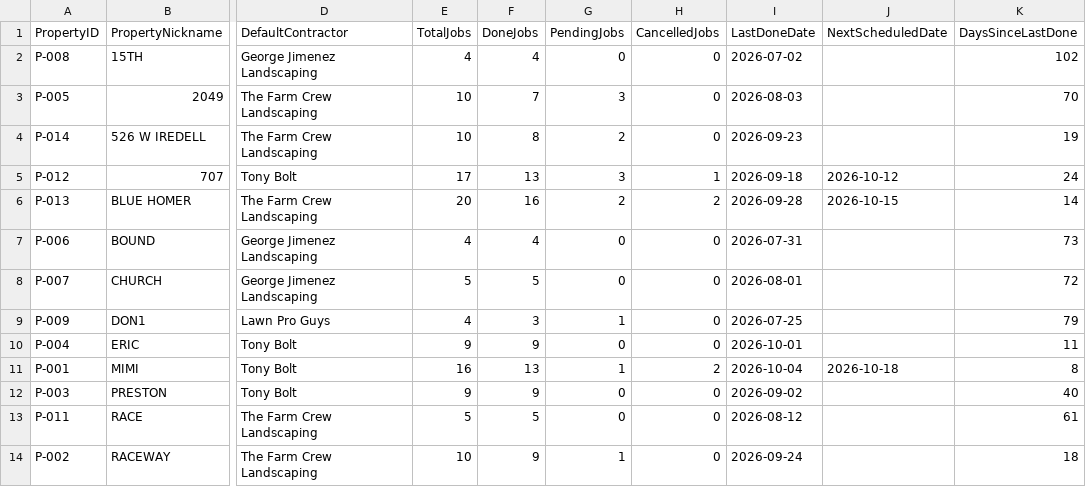
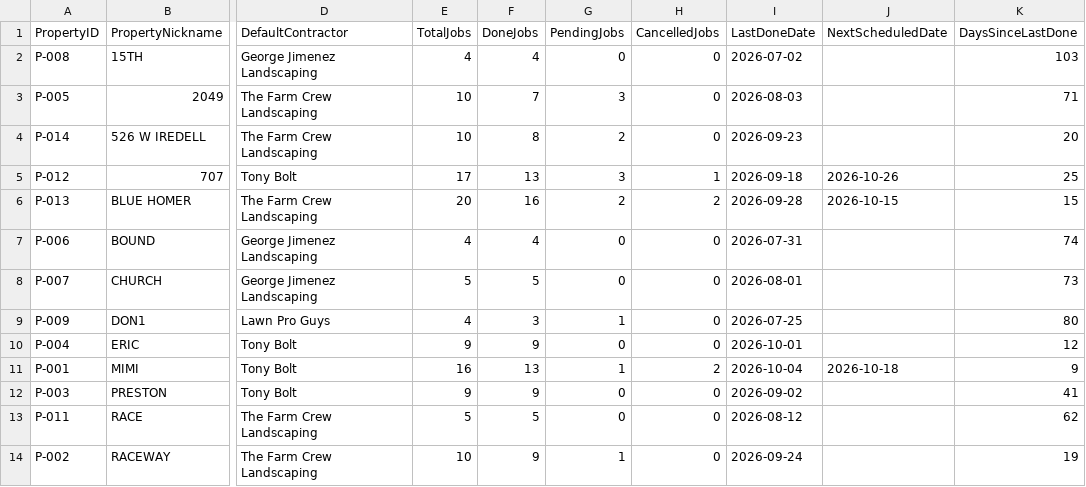
Before and after one commit to emw-oldwell/oldwell-mowing-dashboard, a CSV file: exports/properties.csv, drawn as a sheet; only a part is shown, gaps mark what is left out; the diff names each change by its address in the sheet, - before the commit and + after, or states it on an @@ line.

```diff
--- a/exports/properties.csv
+++ b/exports/properties.csv
-K2 (DaysSinceLastDone): 102
+K2 (DaysSinceLastDone): 103
-K3 (DaysSinceLastDone): 70
+K3 (DaysSinceLastDone): 71
-K4 (DaysSinceLastDone): 19
+K4 (DaysSinceLastDone): 20
-J5 (NextScheduledDate): 2026-10-12
+J5 (NextScheduledDate): 2026-10-26
-K5 (DaysSinceLastDone): 24
+K5 (DaysSinceLastDone): 25
-K6 (DaysSinceLastDone): 14
+K6 (DaysSinceLastDone): 15
-K7 (DaysSinceLastDone): 73
+K7 (DaysSinceLastDone): 74
-K8 (DaysSinceLastDone): 72
+K8 (DaysSinceLastDone): 73
-K9 (DaysSinceLastDone): 79
+K9 (DaysSinceLastDone): 80
-K10 (DaysSinceLastDone): 11
+K10 (DaysSinceLastDone): 12
-K11 (DaysSinceLastDone): 8
+K11 (DaysSinceLastDone): 9
-K12 (DaysSinceLastDone): 40
+K12 (DaysSinceLastDone): 41
-K13 (DaysSinceLastDone): 61
+K13 (DaysSinceLastDone): 62
-K14 (DaysSinceLastDone): 18
+K14 (DaysSinceLastDone): 19
```
Also changed, not shown: exports/crews.csv, 1 other file.
